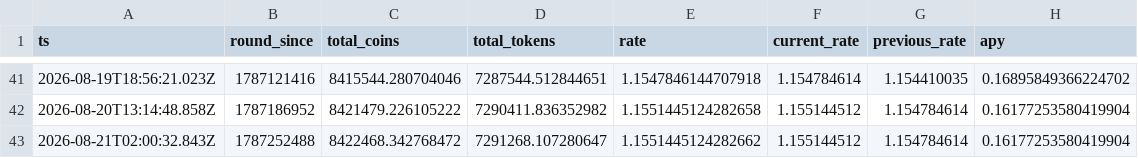
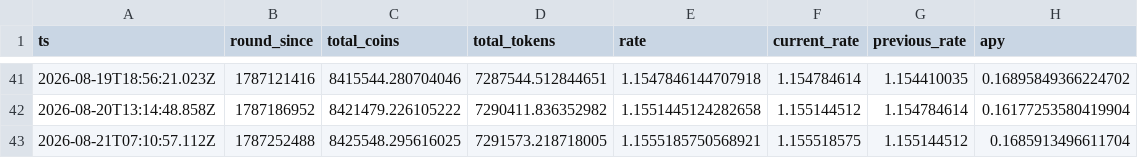
Before and after one commit to HipoFinance/dune, a CSV file: data/treasury_rate.csv, drawn as a sheet; only a part is shown, gaps mark what is left out.

Commit message:
chore: update treasury rate dataset

```diff
--- a/data/treasury_rate.csv
+++ b/data/treasury_rate.csv
@@ -42,2 +42,2 @@ ts,round_since,total_coins,total_tokens,rate,current_rate,previous_rate,apy
 2026-08-20T13:14:48.858Z,1787186952,8421479.226105222,7290411.836352982,1.1551445124282658,1.155144512,1.154784614,0.16177253580419904
-2026-08-21T02:00:32.843Z,1787252488,8422468.342768472,7291268.107280647,1.1551445124282662,1.155144512,1.154784614,0.16177253580419904
+2026-08-21T07:10:57.112Z,1787252488,8425548.295616025,7291573.218718005,1.1555185750568921,1.155518575,1.155144512,0.1685913496611704
```
